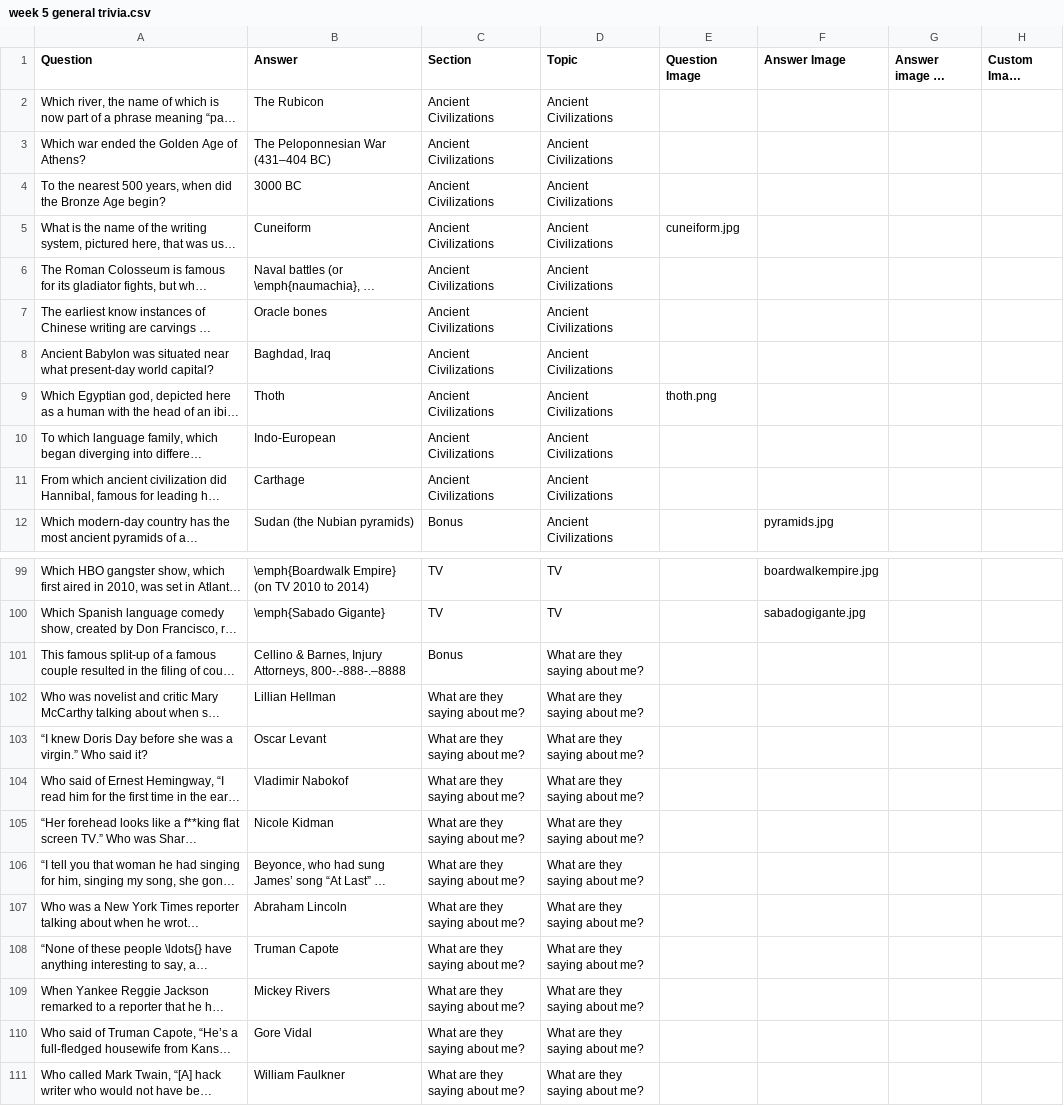
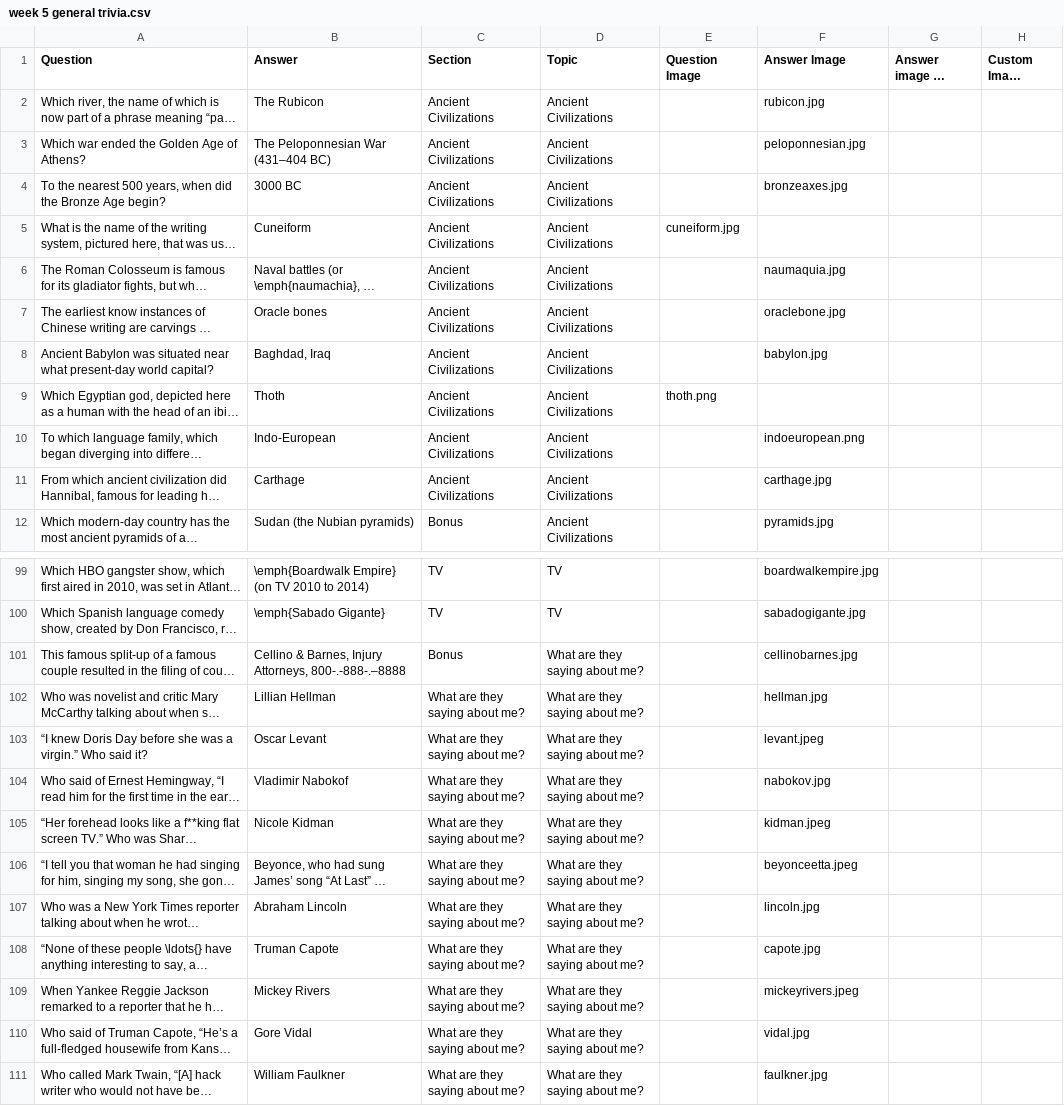
Before and after one commit to rben01/quarantine-trivia, a CSV file: week 5 general trivia.csv, drawn as a sheet; only a part is shown, gaps mark what is left out; long unchanged cells end in …; the diff covers the shown part only; the diff names each change by its address in the sheet, - before the commit and + after, or states it on an @@ line.

Commit message:
Added more images

```diff
--- a/week 5 general trivia.csv
+++ b/week 5 general trivia.csv
-F2 (Answer Image): (empty)
+F2 (Answer Image): rubicon.jpg
-F3 (Answer Image): (empty)
+F3 (Answer Image): peloponnesian.jpg
-F4 (Answer Image): (empty)
+F4 (Answer Image): bronzeaxes.jpg
-F6 (Answer Image): (empty)
+F6 (Answer Image): naumaquia.jpg
-F7 (Answer Image): (empty)
+F7 (Answer Image): oraclebone.jpg
-F8 (Answer Image): (empty)
+F8 (Answer Image): babylon.jpg
-F10 (Answer Image): (empty)
+F10 (Answer Image): indoeuropean.png
-F11 (Answer Image): (empty)
+F11 (Answer Image): carthage.jpg
-F101 (Answer Image): (empty)
+F101 (Answer Image): cellinobarnes.jpg
-F102 (Answer Image): (empty)
+F102 (Answer Image): hellman.jpg
-F103 (Answer Image): (empty)
+F103 (Answer Image): levant.jpeg
-F104 (Answer Image): (empty)
+F104 (Answer Image): nabokov.jpg
-F105 (Answer Image): (empty)
+F105 (Answer Image): kidman.jpeg
-F106 (Answer Image): (empty)
+F106 (Answer Image): beyonceetta.jpeg
-F107 (Answer Image): (empty)
+F107 (Answer Image): lincoln.jpg
-F108 (Answer Image): (empty)
+F108 (Answer Image): capote.jpg
-F109 (Answer Image): (empty)
+F109 (Answer Image): mickeyrivers.jpeg
-F110 (Answer Image): (empty)
+F110 (Answer Image): vidal.jpg
-F111 (Answer Image): (empty)
+F111 (Answer Image): faulkner.jpg
```
Also changed, not shown: 8 edited cells elsewhere in this file, 36 other files.
